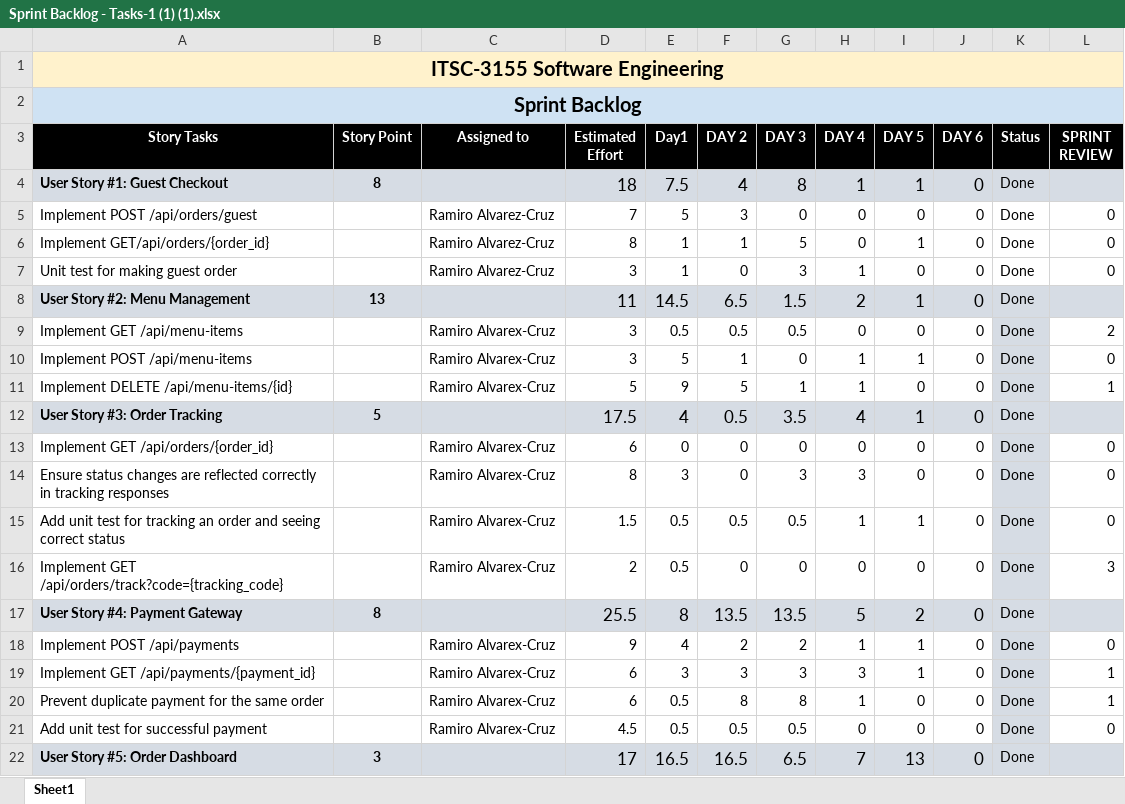
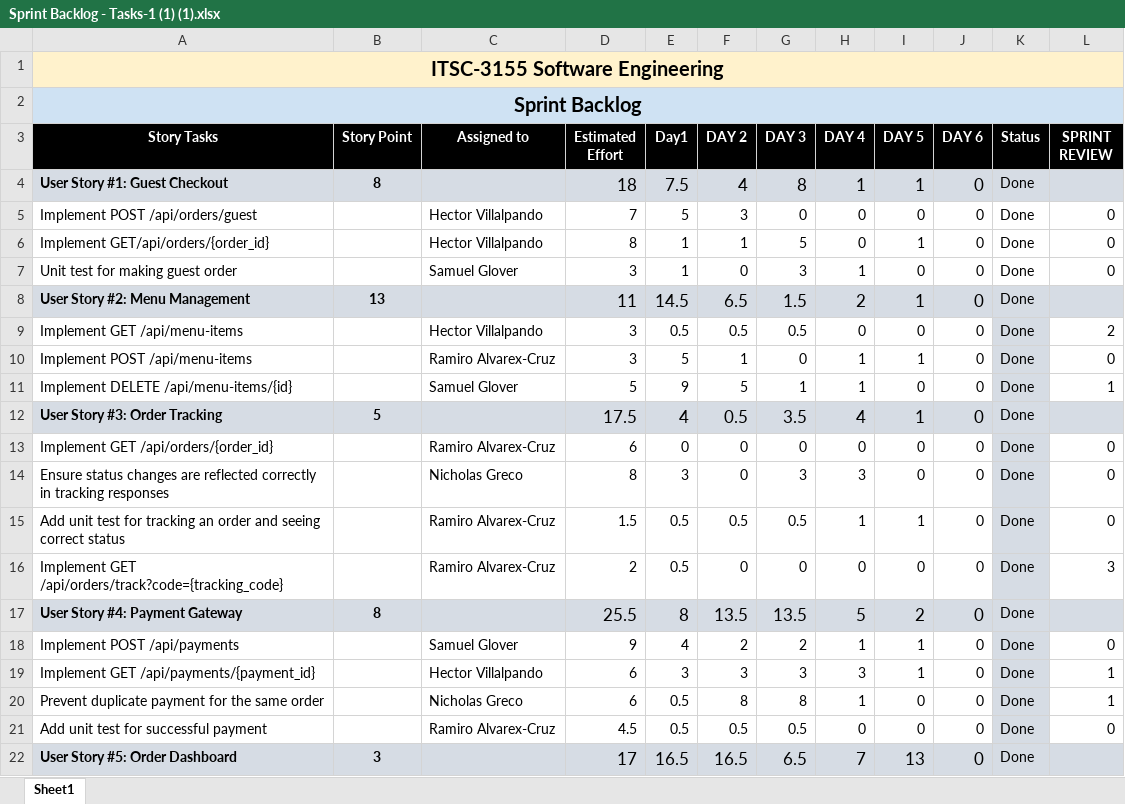
Before and after one commit to Nickyc8/Agile-Engineers-Final-Project, an Excel workbook: Sprint Backlog - Tasks-1 (1) (1).xlsx, sheet Sheet1, drawn as a sheet; only a part is shown; values as stored, in another font and other column widths than the file's, no borders; the diff covers the shown part only; the diff names each change by its address in the sheet, - before the commit and + after, or states it on an @@ line.

Commit message:
Really the final one

```diff
--- a/Sprint Backlog - Tasks-1 (1) (1).xlsx (sheet Sheet1)
+++ b/Sprint Backlog - Tasks-1 (1) (1).xlsx (sheet Sheet1)
-C5:C6 (Assigned to): Ramiro Alvarez-Cruz
+C5:C6 (Assigned to): Hector Villalpando
-C7 (Assigned to): Ramiro Alvarez-Cruz
+C7 (Assigned to): Samuel Glover
-C9 (Assigned to): Ramiro Alvarex-Cruz
+C9 (Assigned to): Hector Villalpando
-C11 (Assigned to): Ramiro Alvarex-Cruz
+C11 (Assigned to): Samuel Glover
-C14 (Assigned to): Ramiro Alvarex-Cruz
+C14 (Assigned to): Nicholas Greco
-C18 (Assigned to): Ramiro Alvarex-Cruz
+C18 (Assigned to): Samuel Glover
-C19 (Assigned to): Ramiro Alvarex-Cruz
+C19 (Assigned to): Hector Villalpando
-C20 (Assigned to): Ramiro Alvarex-Cruz
+C20 (Assigned to): Nicholas Greco
```
Also changed, not shown: 4 edited cells elsewhere in this sheet.
